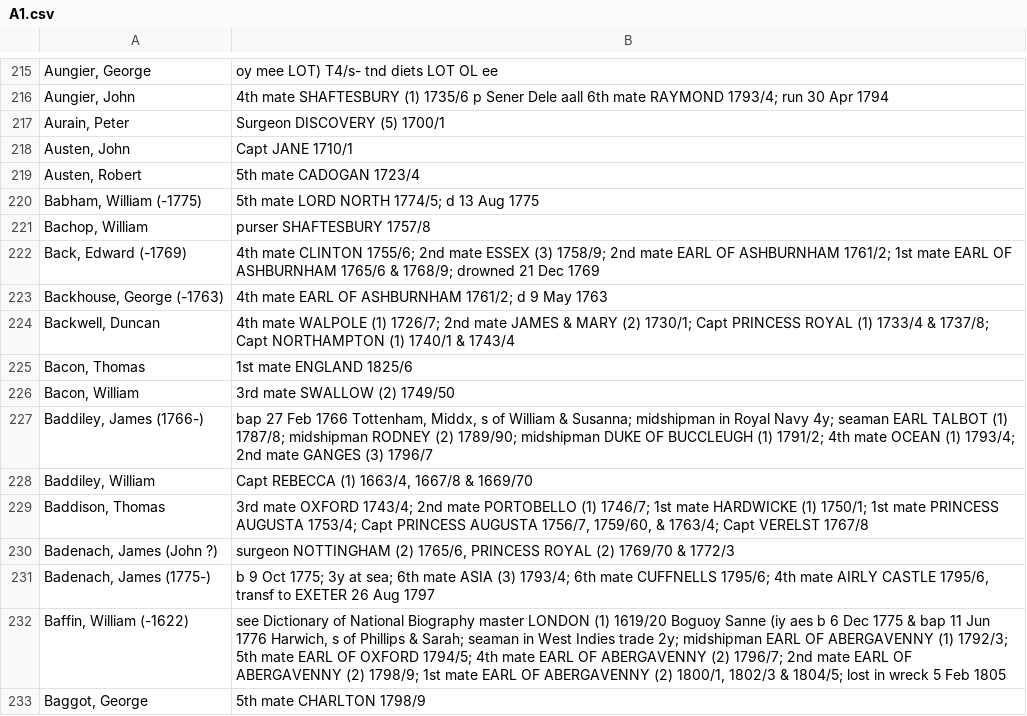
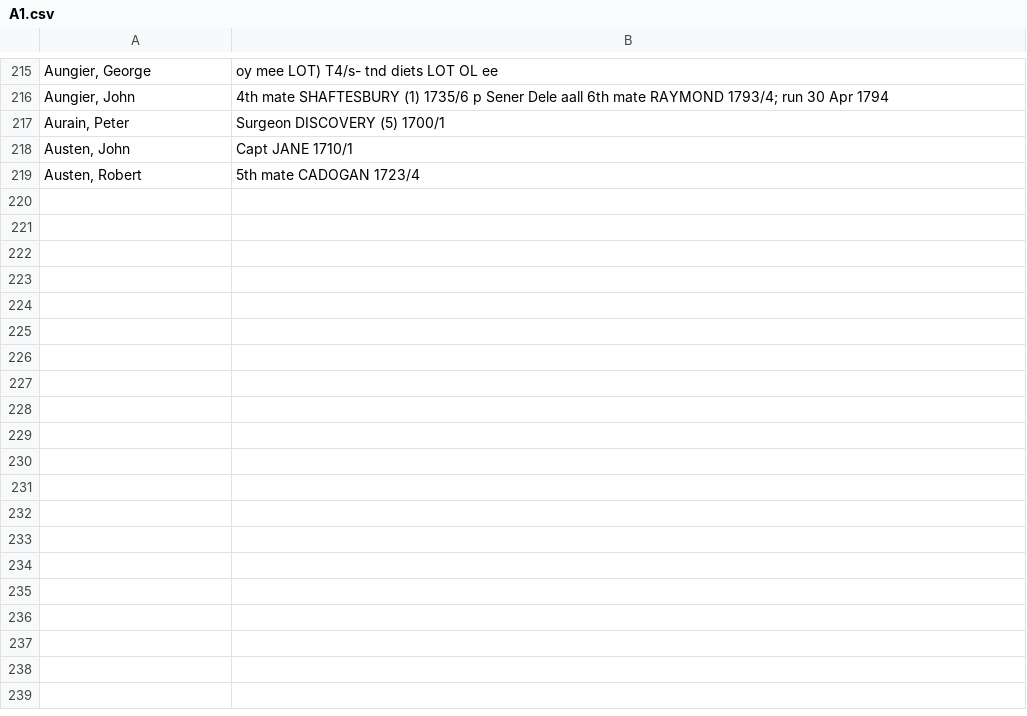
Before and after one commit to maximilianhenning/masters-thesis-data, a CSV file: officers_partial/A1.csv, drawn as a sheet; only a part is shown, gaps mark what is left out; the diff names each change by its address in the sheet, - before the commit and + after, or states it on an @@ line.

```diff
--- a/officers_partial/A1.csv
+++ b/officers_partial/A1.csv
-row 220: Babham, William (-1775) | 5th mate LORD NORTH 1774/5; d 13 Aug 1775
-row 221: Bachop, William | purser SHAFTESBURY 1757/8
-row 222: Back, Edward (-1769) | 4th mate CLINTON 1755/6; 2nd mate ESSEX (3) 1758/9; 2nd mate EARL OF ASHBURNHAM 1761/2; 1st mate EARL OF ASHBURNHAM 1765/6 & 1768/9; drowned 21 Dec 1769
-row 223: Backhouse, George (-1763) | 4th mate EARL OF ASHBURNHAM 1761/2; d 9 May 1763
-row 224: Backwell, Duncan | 4th mate WALPOLE (1) 1726/7; 2nd mate JAMES & MARY (2) 1730/1; Capt PRINCESS ROYAL (1) 1733/4 & 1737/8; Capt NORTHAMPTON (1) 1740/1 & 1743/4
-row 225: Bacon, Thomas | 1st mate ENGLAND 1825/6
-row 226: Bacon, William | 3rd mate SWALLOW (2) 1749/50
-row 227: Baddiley, James (1766-) | bap 27 Feb 1766 Tottenham, Middx, s of William & Susanna; midshipman in Royal Navy 4y; seaman EARL TALBOT (1) 1787/8; midshipman RODNEY (2) 1789/90; midshipman DUKE OF BUCCLEUGH (1) 1791/2; 4th mate OCEAN (1) 1793/4; 2nd mate GANGES (3) 1796/7
-row 228: Baddiley, William | Capt REBECCA (1) 1663/4, 1667/8 & 1669/70
-row 229: Baddison, Thomas | 3rd mate OXFORD 1743/4; 2nd mate PORTOBELLO (1) 1746/7; 1st mate HARDWICKE (1) 1750/1; 1st mate PRINCESS AUGUSTA 1753/4; Capt PRINCESS AUGUSTA 1756/7, 1759/60, & 1763/4; Capt VERELST 1767/8
-row 230: Badenach, James (John ?) | surgeon NOTTINGHAM (2) 1765/6, PRINCESS ROYAL (2) 1769/70 & 1772/3
-row 231: Badenach, James (1775-) | b 9 Oct 1775; 3y at sea; 6th mate ASIA (3) 1793/4; 6th mate CUFFNELLS 1795/6; 4th mate AIRLY CASTLE 1795/6, transf to EXETER 26 Aug 1797
-row 232: Baffin, William (-1622) | see Dictionary of National Biography master LONDON (1) 1619/20 Boguoy Sanne (iy aes b 6 Dec 1775 & bap 11 Jun 1776 Harwich, s of Phillips & Sarah; seaman in West Indies trade 2y; midshipman EARL OF ABERGAVENNY (1) 1792/3; 5th mate EARL OF OXFORD 1794/5; 4th mate EARL OF ABERGAVENNY (2) 1796/7; 2nd mate EARL OF ABERGAVENNY (2) 1798/9; 1st mate EARL OF ABERGAVENNY (2) 1800/1, 1802/3 & 1804/5; lost in wreck 5 Feb 1805
-row 233: Baggot, George | 5th mate CHARLTON 1798/9
```
Also changed, not shown: Output/ships.csv, voyages_partial/D.csv, 52 other files.
